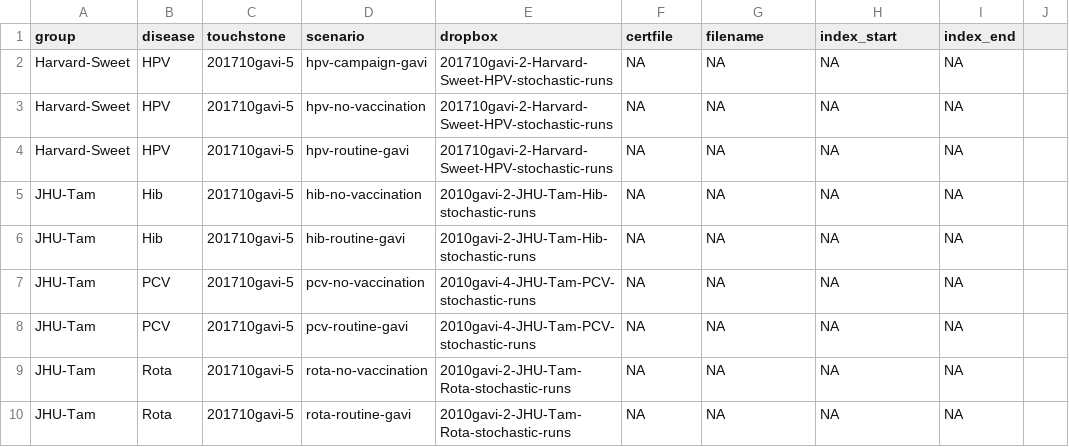
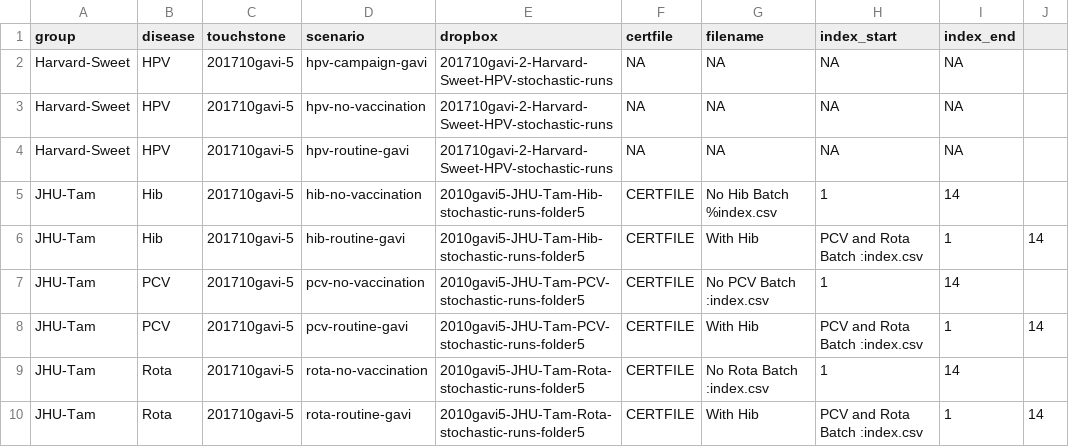
Before and after one commit to vimc/montagu.import, a CSV file: dropbox_stochastic_incomplete.csv, drawn as a sheet.

Commit message:
Nearly ready for LiST

```diff
--- a/dropbox_stochastic_incomplete.csv
+++ b/dropbox_stochastic_incomplete.csv
@@ -4,7 +4,7 @@ Harvard-Sweet,HPV,201710gavi-5,hpv-no-vaccination,201710gavi-2-Harvard-Sweet-HPV
 Harvard-Sweet,HPV,201710gavi-5,hpv-routine-gavi,201710gavi-2-Harvard-Sweet-HPV-stochastic-runs,NA,NA,NA,NA
-JHU-Tam,Hib,201710gavi-5,hib-no-vaccination,2010gavi-2-JHU-Tam-Hib-stochastic-runs,NA,NA,NA,NA
-JHU-Tam,Hib,201710gavi-5,hib-routine-gavi,2010gavi-2-JHU-Tam-Hib-stochastic-runs,NA,NA,NA,NA
-JHU-Tam,PCV,201710gavi-5,pcv-no-vaccination,2010gavi-4-JHU-Tam-PCV-stochastic-runs,NA,NA,NA,NA
-JHU-Tam,PCV,201710gavi-5,pcv-routine-gavi,2010gavi-4-JHU-Tam-PCV-stochastic-runs,NA,NA,NA,NA
-JHU-Tam,Rota,201710gavi-5,rota-no-vaccination, 2010gavi-2-JHU-Tam-Rota-stochastic-runs,NA,NA,NA,NA
-JHU-Tam,Rota,201710gavi-5,rota-routine-gavi, 2010gavi-2-JHU-Tam-Rota-stochastic-runs,NA,NA,NA,NA
+JHU-Tam,Hib,201710gavi-5,hib-no-vaccination,2010gavi5-JHU-Tam-Hib-stochastic-runs-folder5,CERTFILE,No Hib Batch %index.csv,1,14
+JHU-Tam,Hib,201710gavi-5,hib-routine-gavi,2010gavi5-JHU-Tam-Hib-stochastic-runs-folder5,CERTFILE,With Hib, PCV and Rota Batch :index.csv,1,14
+JHU-Tam,PCV,201710gavi-5,pcv-no-vaccination,2010gavi5-JHU-Tam-PCV-stochastic-runs-folder5,CERTFILE,No PCV Batch :index.csv,1,14
+JHU-Tam,PCV,201710gavi-5,pcv-routine-gavi,2010gavi5-JHU-Tam-PCV-stochastic-runs-folder5,CERTFILE,With Hib, PCV and Rota Batch :index.csv,1,14
+JHU-Tam,Rota,201710gavi-5,rota-no-vaccination,2010gavi5-JHU-Tam-Rota-stochastic-runs-folder5,CERTFILE,No Rota Batch :index.csv,1,14
+JHU-Tam,Rota,201710gavi-5,rota-routine-gavi,2010gavi5-JHU-Tam-Rota-stochastic-runs-folder5,CERTFILE,With Hib, PCV and Rota Batch :index.csv,1,14
```
